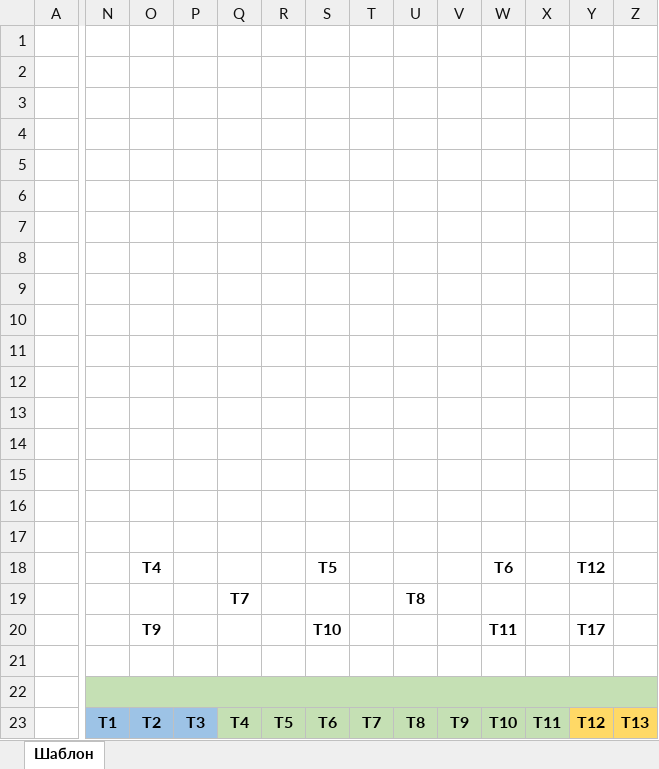
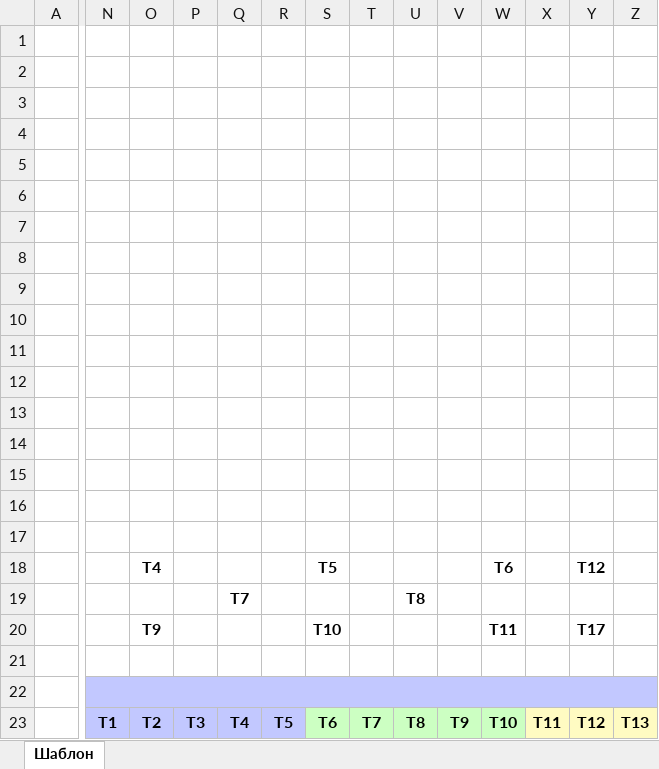
Before and after one commit to m9agrest/FridgeLabReport, an Excel workbook: Templates/t27.xlsx, sheet Шаблон, drawn as a sheet; only a part is shown, gaps mark what is left out; values as stored, in another font and other column widths than the file's, no borders; conditional formats not drawn; the diff covers the shown part only; the diff names each change by its address in the sheet, - before the commit and + after, or states it on an @@ line.

```diff
--- a/Templates/t27.xlsx (sheet Шаблон)
+++ b/Templates/t27.xlsx (sheet Шаблон)
-N22:Z22 fill: #C5E0B4
+N22:Z22 fill: #C2C8FF
-N23:P23 fill: #9DC3E6
+N23:P23 fill: #C2C8FF
-Q23:R23 fill: #C5E0B4
+Q23:R23 fill: #C2C8FF
-S23:W23 fill: #C5E0B4
+S23:W23 fill: #CCFFC2
-X23 fill: #C5E0B4
+X23 fill: #FFFBC2
-Y23:Z23 fill: #FFD966
+Y23:Z23 fill: #FFFBC2
```
Also changed, not shown: cell formats elsewhere in this sheet, Templates/t15.xlsx, Templates/t18.xlsx, 3 other files.
